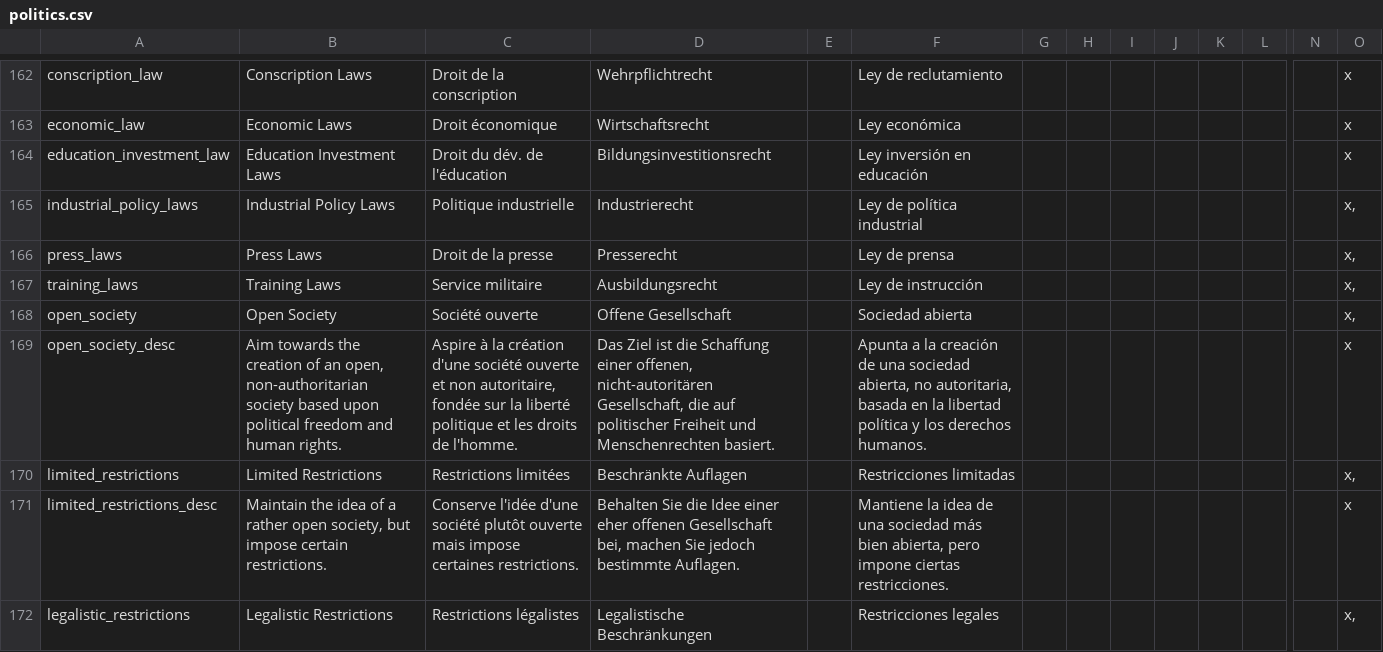
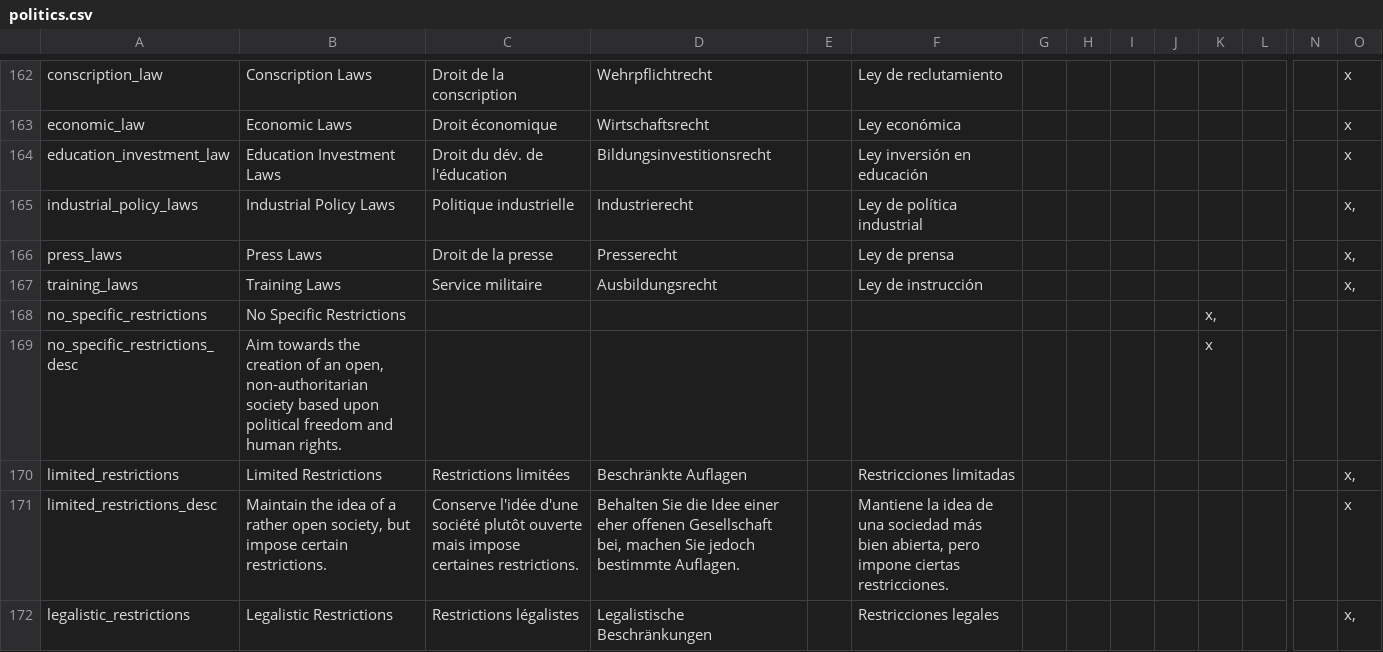
Before and after one commit to celiopeliciari/Hearts_of_Iron_3_mod, a CSV file: localisation/politics.csv, drawn as a sheet; only a part is shown, gaps mark what is left out; removed rows and columns are numbered as before the commit, all else as after; rows hold the shown columns only; the diff names each change by its address in the sheet, - before the commit and + after, or states it on an @@ line.

Commit message:
Changes in civil law and correlated
Change of open_society to no_specific_restriction, their bonus and penalities and change correlated variable in few coutnries.

```diff
--- a/localisation/politics.csv
+++ b/localisation/politics.csv
-row 168: open_society | Open Society | Société ouverte | Offene Gesellschaft |  | Sociedad abierta |  |  |  |  |  |  |  | x,
+row 168: no_specific_restrictions | No Specific Restrictions |  |  |  |  |  |  |  |  | x,
-A169: open_society_desc
+A169: no_specific_restrictions_desc
-C169: Aspire à la création d'une société ouverte et non autoritaire, fondée sur la liberté politique et les droits de l'homme.
+C169: (empty)
-D169: Das Ziel ist die Schaffung einer offenen, nicht-autoritären Gesellschaft, die auf politischer Freiheit und Menschenrechten basiert.
+D169: (empty)
-F169: Apunta a la creación de una sociedad abierta, no autoritaria, basada en la libertad política y los derechos humanos.
+F169: (empty)
-K169: (empty)
+K169: x
-O169: x
+O169: (empty)
```
Also changed, not shown: 25 other files.
